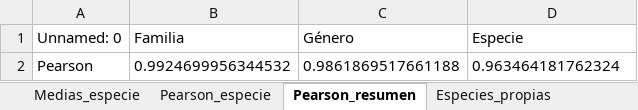
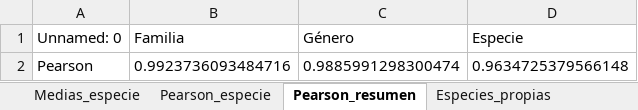
Before and after one commit to xXFenrir/16S-FenrirPipeline, an Excel workbook: Anexo_09_Diferencias_por_especie/Anexo_09_Diferencias_por_especie.xlsx, sheet Pearson_resumen, drawn as a sheet; values as stored, in another font and other column widths than the file's, no borders; removed rows and columns are numbered as before the commit, all else as after; the diff names each change by its address in the sheet, - before the commit and + after, or states it on an @@ line.

Commit message:
Leave the control sample S0A1 (SRR26147470) out of annexes 3, 4 and 7-10
S0A1 is the autoclaved-soil control, so it is no longer processed. It was
also removed from the article side of the taxa comparison (its barcode01).
Pearson is now 0.9924 (family, 125 shared), 0.9886 (genus, 329) and
0.9635 (species, 789). The CS vs CSSwP tests do not change because they
already excluded the control; the PCoA, the distance matrices and the EMU
tables now have 88 samples. Annex 11 never included the control.

```diff
--- a/Anexo_09_Diferencias_por_especie/Anexo_09_Diferencias_por_especie.xlsx (sheet Pearson_resumen)
+++ b/Anexo_09_Diferencias_por_especie/Anexo_09_Diferencias_por_especie.xlsx (sheet Pearson_resumen)
-row 2: Pearson | 0.9924699956344532 | 0.9861869517661188 | 0.963464181762324
+row 2: Pearson | 0.9923736093484716 | 0.9885991298300474 | 0.9634725379566148
```
Also changed, not shown: sheet Especies_propias, sheet Medias_especie, sheet Pearson_especie, Anexo_03_Estadisticas_pre_limpieza/Anexo_03_Estadisticas_pre_limpieza.xlsx, Anexo_04_Estadisticas_post_limpieza/Anexo_04_Estadisticas_post_limpieza.xlsx, 20 other files.
